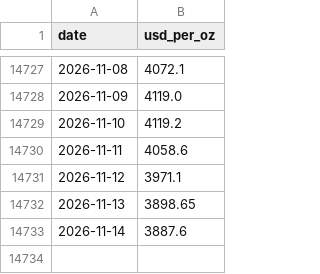
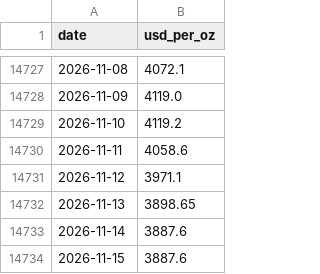
Before and after one commit to soohucn-gif/macro5-dashboard, a CSV file: data/gold.csv, drawn as a sheet; only a part is shown, gaps mark what is left out; the diff names each change by its address in the sheet, - before the commit and + after, or states it on an @@ line.

```diff
--- a/data/gold.csv
+++ b/data/gold.csv
+row 14734: 2026-11-15 | 3887.6
```
Also changed, not shown: data/bitcoin.csv, data/gpu_rental.csv, 7 other files.
